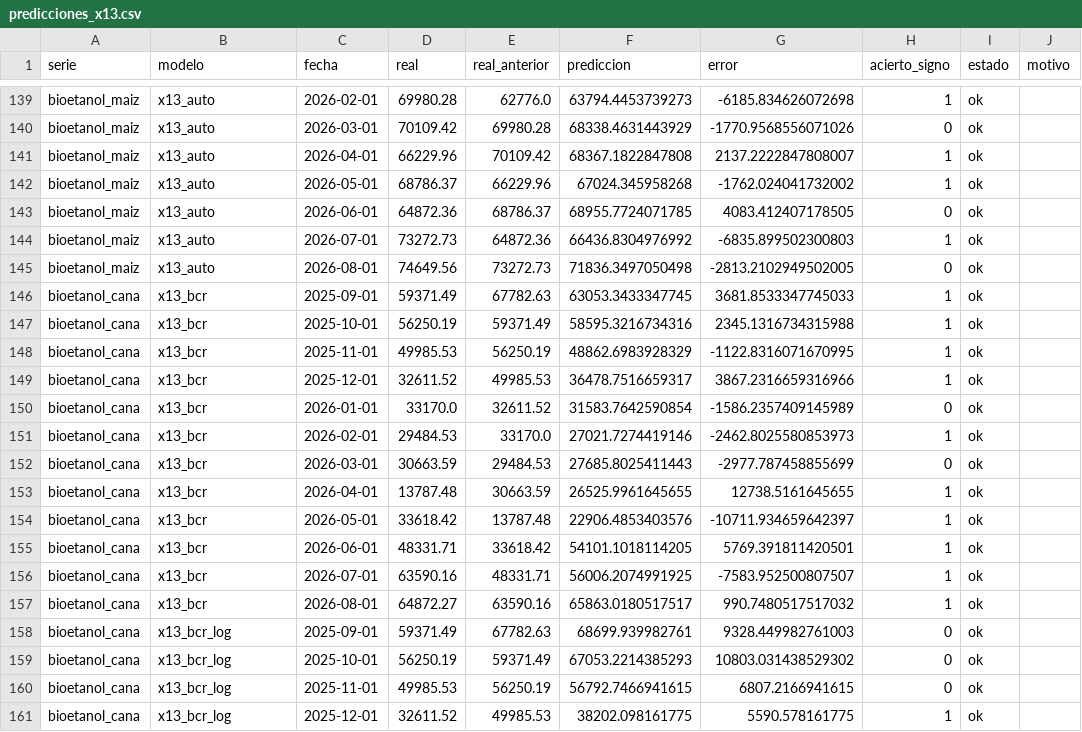
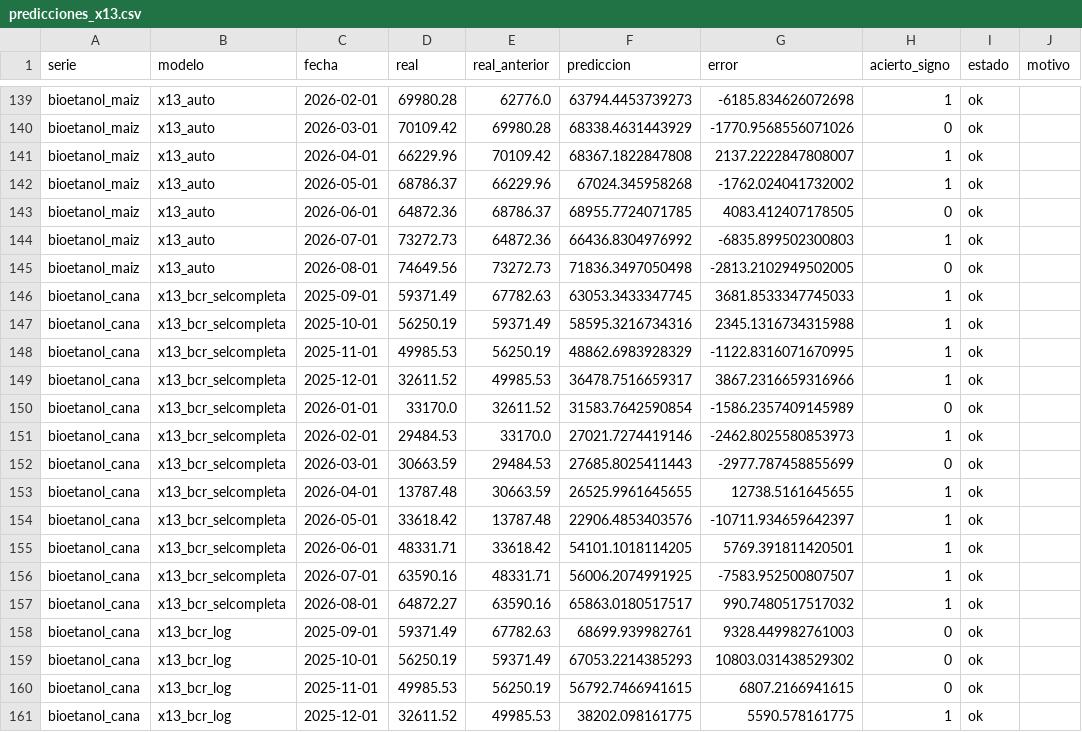
Before and after one commit to Lab2-BCR-UCA/Lab2-BCR, a CSV file: results/predicciones_x13.csv, drawn as a sheet; only a part is shown, gaps mark what is left out; the diff covers the shown part only.

```diff
--- a/results/predicciones_x13.csv
+++ b/results/predicciones_x13.csv
@@ -145,14 +145,14 @@ bioetanol_maiz,x13_auto,2026-07-01,73272.73,64872.36,66436.8304976992,-6835.8995
 bioetanol_maiz,x13_auto,2026-08-01,74649.56,73272.73,71836.3497050498,-2813.2102949502005,0,ok,
-bioetanol_cana,x13_bcr,2025-09-01,59371.49,67782.63,63053.3433347745,3681.8533347745033,1,ok,
-bioetanol_cana,x13_bcr,2025-10-01,56250.19,59371.49,58595.3216734316,2345.1316734315988,1,ok,
-bioetanol_cana,x13_bcr,2025-11-01,49985.53,56250.19,48862.6983928329,-1122.8316071670995,1,ok,
-bioetanol_cana,x13_bcr,2025-12-01,32611.52,49985.53,36478.7516659317,3867.2316659316966,1,ok,
-bioetanol_cana,x13_bcr,2026-01-01,33170.0,32611.52,31583.7642590854,-1586.2357409145989,0,ok,
-bioetanol_cana,x13_bcr,2026-02-01,29484.53,33170.0,27021.7274419146,-2462.8025580853973,1,ok,
-bioetanol_cana,x13_bcr,2026-03-01,30663.59,29484.53,27685.8025411443,-2977.787458855699,0,ok,
-bioetanol_cana,x13_bcr,2026-04-01,13787.48,30663.59,26525.9961645655,12738.5161645655,1,ok,
-bioetanol_cana,x13_bcr,2026-05-01,33618.42,13787.48,22906.4853403576,-10711.934659642397,1,ok,
-bioetanol_cana,x13_bcr,2026-06-01,48331.71,33618.42,54101.1018114205,5769.391811420501,1,ok,
-bioetanol_cana,x13_bcr,2026-07-01,63590.16,48331.71,56006.2074991925,-7583.952500807507,1,ok,
-bioetanol_cana,x13_bcr,2026-08-01,64872.27,63590.16,65863.0180517517,990.7480517517032,1,ok,
+bioetanol_cana,x13_bcr_selcompleta,2025-09-01,59371.49,67782.63,63053.3433347745,3681.8533347745033,1,ok,
+bioetanol_cana,x13_bcr_selcompleta,2025-10-01,56250.19,59371.49,58595.3216734316,2345.1316734315988,1,ok,
+bioetanol_cana,x13_bcr_selcompleta,2025-11-01,49985.53,56250.19,48862.6983928329,-1122.8316071670995,1,ok,
+bioetanol_cana,x13_bcr_selcompleta,2025-12-01,32611.52,49985.53,36478.7516659317,3867.2316659316966,1,ok,
+bioetanol_cana,x13_bcr_selcompleta,2026-01-01,33170.0,32611.52,31583.7642590854,-1586.2357409145989,0,ok,
+bioetanol_cana,x13_bcr_selcompleta,2026-02-01,29484.53,33170.0,27021.7274419146,-2462.8025580853973,1,ok,
+bioetanol_cana,x13_bcr_selcompleta,2026-03-01,30663.59,29484.53,27685.8025411443,-2977.787458855699,0,ok,
+bioetanol_cana,x13_bcr_selcompleta,2026-04-01,13787.48,30663.59,26525.9961645655,12738.5161645655,1,ok,
+bioetanol_cana,x13_bcr_selcompleta,2026-05-01,33618.42,13787.48,22906.4853403576,-10711.934659642397,1,ok,
+bioetanol_cana,x13_bcr_selcompleta,2026-06-01,48331.71,33618.42,54101.1018114205,5769.391811420501,1,ok,
+bioetanol_cana,x13_bcr_selcompleta,2026-07-01,63590.16,48331.71,56006.2074991925,-7583.952500807507,1,ok,
+bioetanol_cana,x13_bcr_selcompleta,2026-08-01,64872.27,63590.16,65863.0180517517,990.7480517517032,1,ok,
 bioetanol_cana,x13_bcr_log,2025-09-01,59371.49,67782.63,68699.939982761,9328.449982761003,0,ok,
```
Also changed, not shown: 95 edited cells elsewhere in this file, results/comparacion.csv, results/protocolo_diferencias.csv, 10 other files.
